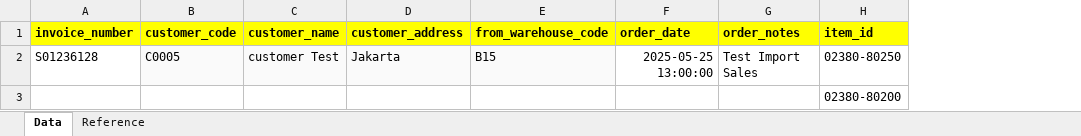
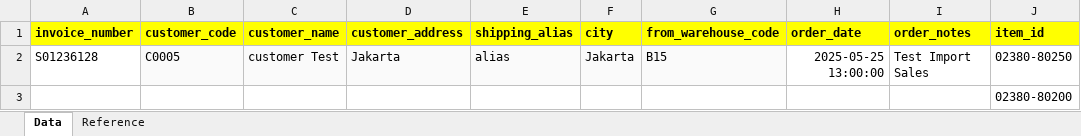
Before and after one commit to creativebizint/wakasa, an Excel workbook: public/files/sample_sales.xlsx, sheet Data, drawn as a sheet; only a part is shown; values as stored, in another font and other column widths than the file's, no borders; the diff names each change by its address in the sheet, - before the commit and + after, or states it on an @@ line.

```diff
--- a/public/files/sample_sales.xlsx (sheet Data)
+++ b/public/files/sample_sales.xlsx (sheet Data)
+column E (shipping_alias), row 2: alias
+column F (city), row 2: Jakarta
```
Also changed, not shown: 1 other file.
